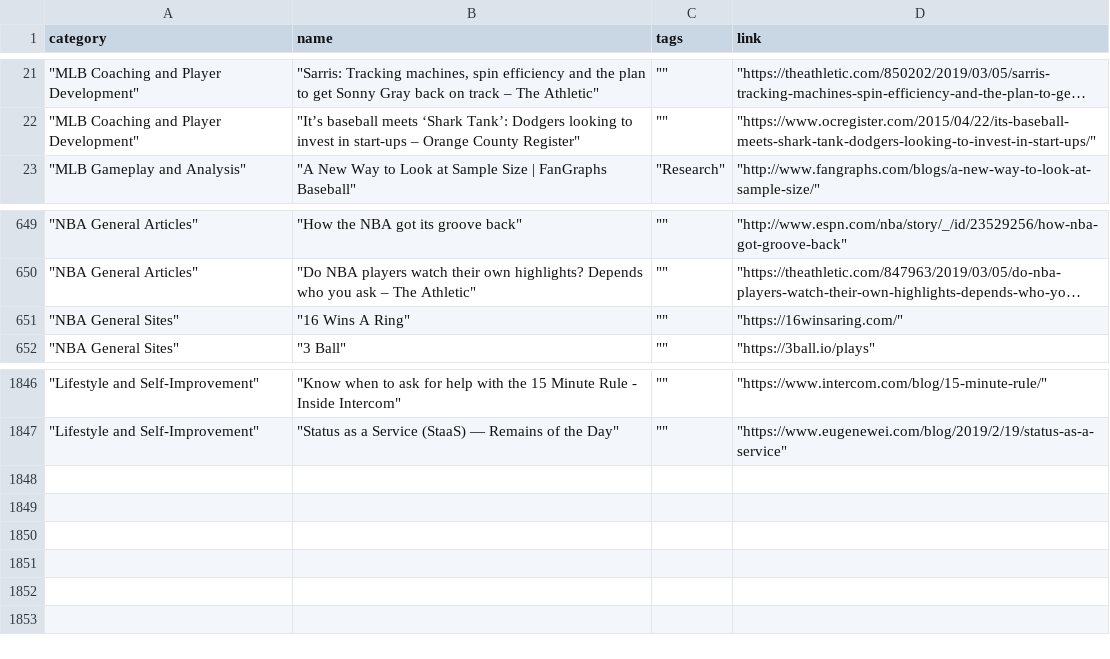
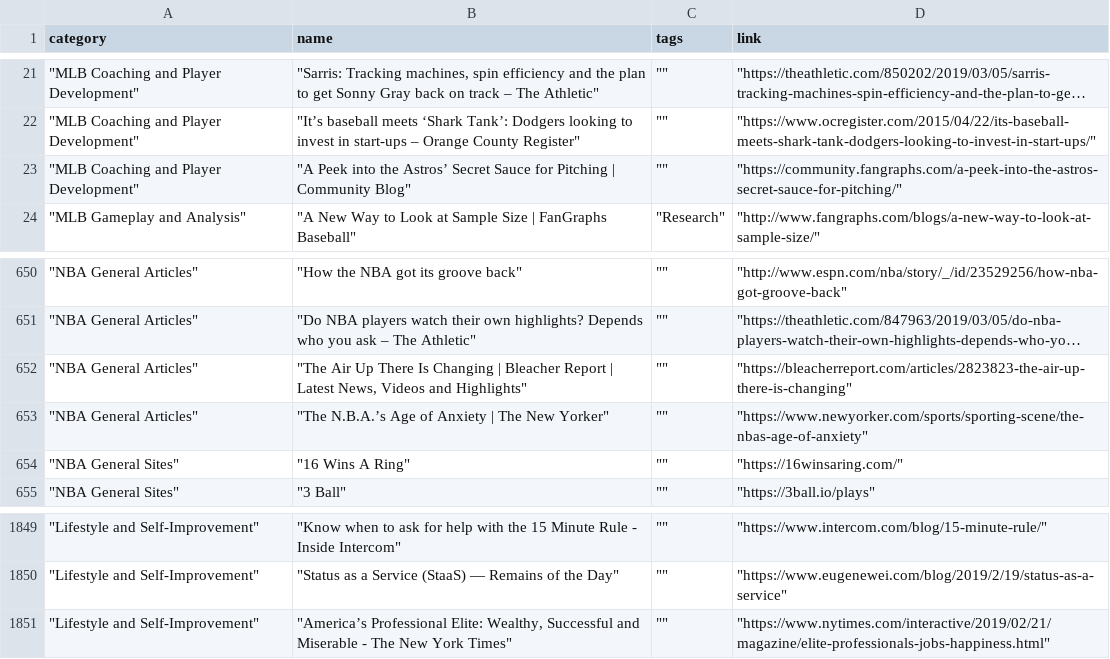
Before and after one commit to Connor-R/connor-r.github.io, a CSV file: csvs/personal_relevant_bookmarks.csv, drawn as a sheet; only a part is shown, gaps mark what is left out; long unchanged cells end in …; the diff names each change by its address in the sheet, - before the commit and + after, or states it on an @@ line.

```diff
--- a/csvs/personal_relevant_bookmarks.csv
+++ b/csvs/personal_relevant_bookmarks.csv
+row 23: "MLB Coaching and Player Development" | "A Peek into the Astros’ Secret Sauce for Pitching | Community Blog" | "" | "https://community.fangraphs.com/a-peek-into-the-astros-secret-sauce-for-pitching/"
+row 652: "NBA General Articles" | "The Air Up There Is Changing | Bleacher Report | Latest News, Videos and Highlights" | "" | "https://bleacherreport.com/articles/2823823-the-air-up-there-is-changing"
+row 653: "NBA General Articles" | "The N.B.A.’s Age of Anxiety | The New Yorker" | "" | "https://www.newyorker.com/sports/sporting-scene/the-nbas-age-of-anxiety"
+row 1851: "Lifestyle and Self-Improvement" | "America’s Professional Elite: Wealthy, Successful and Miserable - The New York Times" | "" | "https://www.nytimes.com/interactive/2019/02/21/magazine/elite-professionals-jobs-happiness.html"
```
Also changed, not shown: csvs/personal_tvShows.csv, 6 other files.
